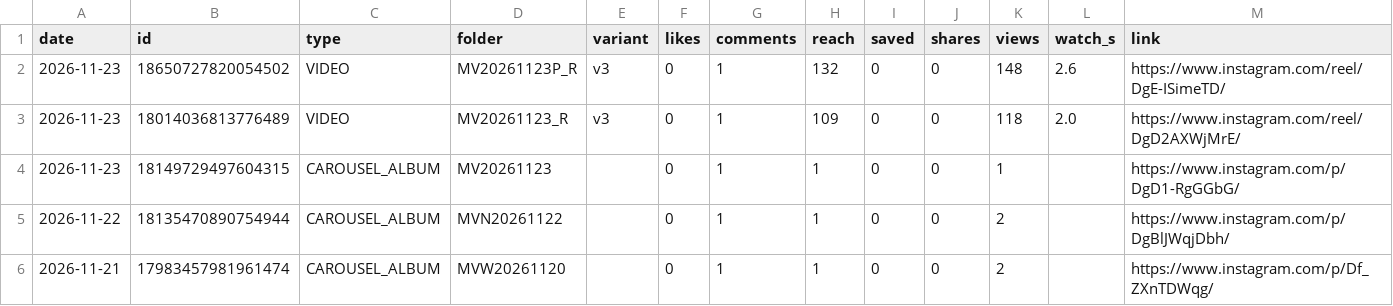
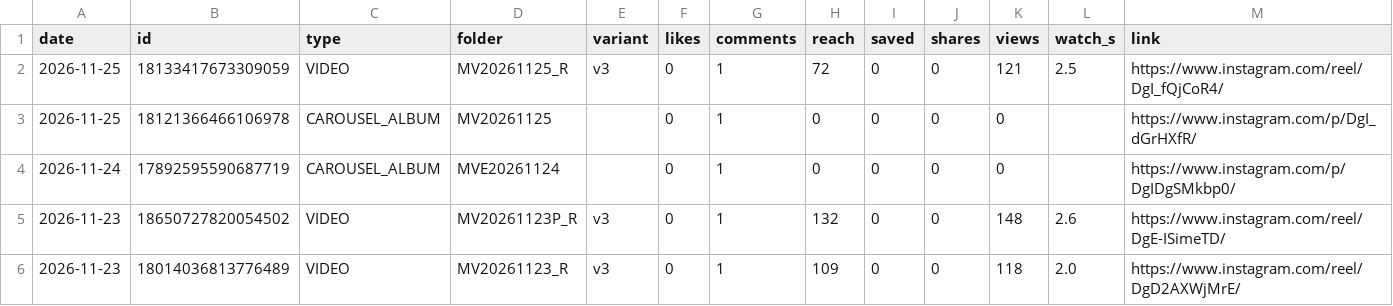
Before and after one commit to medical3820/market-vitals-instagram, a CSV file: metrics/posts_log.csv, drawn as a sheet; only a part is shown; the shorter side is filled out with more unchanged rows.

```diff
--- a/metrics/posts_log.csv
+++ b/metrics/posts_log.csv
@@ -1,2 +1,5 @@
 date,id,type,folder,variant,likes,comments,reach,saved,shares,views,watch_s,link
+2026-11-25,18133417673309059,VIDEO,MV20261125_R,v3,0,1,72,0,0,121,2.5,https://www.instagram.com/reel/DgI_fQjCoR4/
+2026-11-25,18121366466106978,CAROUSEL_ALBUM,MV20261125,,0,1,0,0,0,0,,https://www.instagram.com/p/DgI_dGrHXfR/
+2026-11-24,17892595590687719,CAROUSEL_ALBUM,MVE20261124,,0,1,0,0,0,0,,https://www.instagram.com/p/DgIDgSMkbp0/
 2026-11-23,18650727820054502,VIDEO,MV20261123P_R,v3,0,1,132,0,0,148,2.6,https://www.instagram.com/reel/DgE-ISimeTD/
```
Also changed, not shown: metrics/history.csv, metrics/posts.csv.
